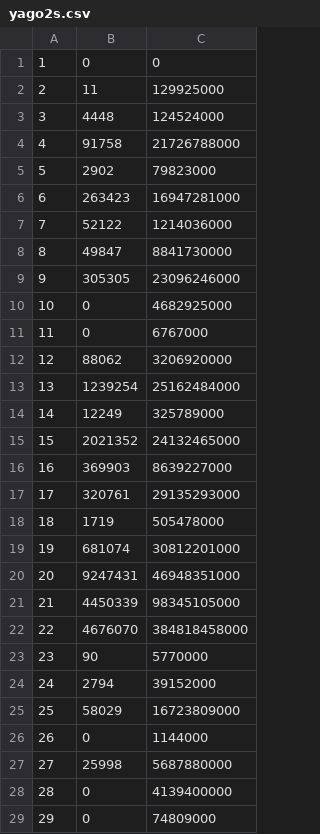
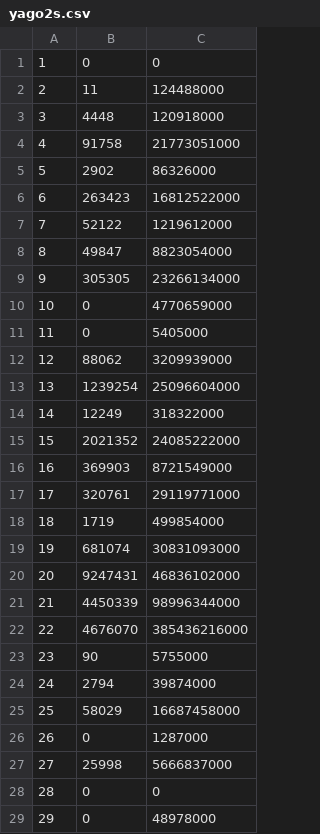
Before and after one commit to adriangbrandon/rpq-matrix, a CSV file: exp/yago2s.csv, drawn as a sheet; only a part is shown; the diff covers the shown part only.

```diff
--- a/exp/yago2s.csv
+++ b/exp/yago2s.csv
@@ -1,29 +1,29 @@
 1;0;0
-2;11;129925000
-3;4448;124524000
-4;91758;21726788000
-5;2902;79823000
-6;263423;16947281000
-7;52122;1214036000
-8;49847;8841730000
-9;305305;23096246000
-10;0;4682925000
-11;0;6767000
-12;88062;3206920000
-13;1239254;25162484000
-14;12249;325789000
-15;2021352;24132465000
-16;369903;8639227000
-17;320761;29135293000
-18;1719;505478000
-19;681074;30812201000
-20;9247431;46948351000
-21;4450339;98345105000
-22;4676070;384818458000
-23;90;5770000
-24;2794;39152000
-25;58029;16723809000
-26;0;1144000
-27;25998;5687880000
-28;0;4139400000
-29;0;74809000
+2;11;124488000
+3;4448;120918000
+4;91758;21773051000
+5;2902;86326000
+6;263423;16812522000
+7;52122;1219612000
+8;49847;8823054000
+9;305305;23266134000
+10;0;4770659000
+11;0;5405000
+12;88062;3209939000
+13;1239254;25096604000
+14;12249;318322000
+15;2021352;24085222000
+16;369903;8721549000
+17;320761;29119771000
+18;1719;499854000
+19;681074;30831093000
+20;9247431;46836102000
+21;4450339;98996344000
+22;4676070;385436216000
+23;90;5755000
+24;2794;39874000
+25;58029;16687458000
+26;0;1287000
+27;25998;5666837000
+28;0;0
+29;0;48978000
```
Also changed, not shown: 26 edited cells elsewhere in this file, 7 other files.
